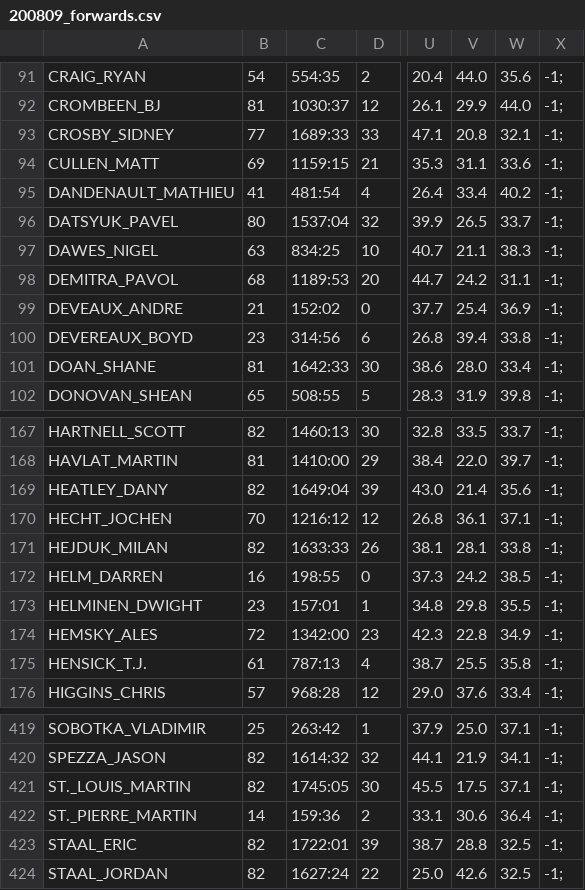
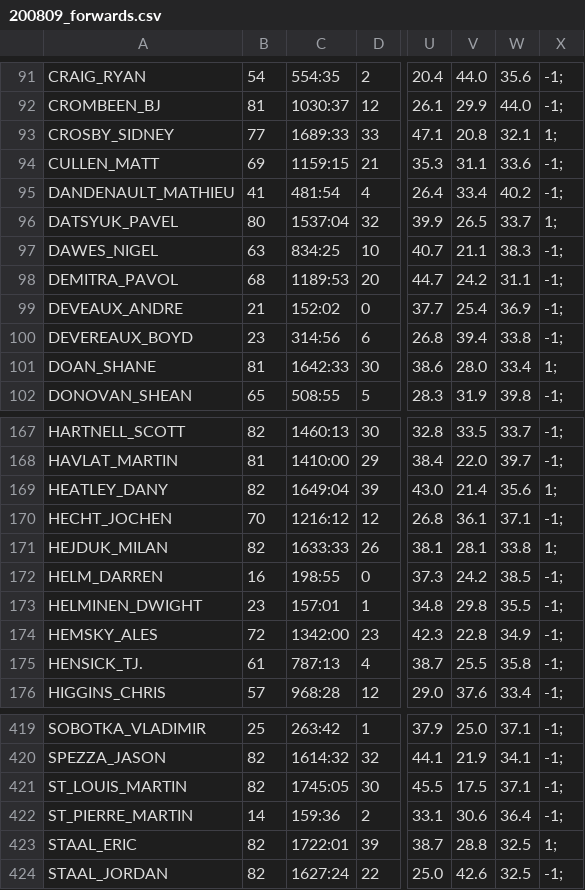
Before and after one commit to celic/allstar_bigdata, a CSV file: files/200809_forwards.csv, drawn as a sheet; only a part is shown, gaps mark what is left out; the diff covers the shown part only; the diff names each change by its address in the sheet, - before the commit and + after, or states it on an @@ line.

```diff
--- a/files/200809_forwards.csv
+++ b/files/200809_forwards.csv
-X93: -1;
+X93: 1;
-X96: -1;
+X96: 1;
-X101: -1;
+X101: 1;
-X169: -1;
+X169: 1;
-X171: -1;
+X171: 1;
-A175: HENSICK_T.J.
+A175: HENSICK_TJ.
-A421: ST._LOUIS_MARTIN
+A421: ST_LOUIS_MARTIN
-A422: ST._PIERRE_MARTIN
+A422: ST_PIERRE_MARTIN
-X423: -1;
+X423: 1;
```
Also changed, not shown: 19 edited cells elsewhere in this file, files/200708_forwards.csv, files/201011_forwards.csv, 17 other files.
